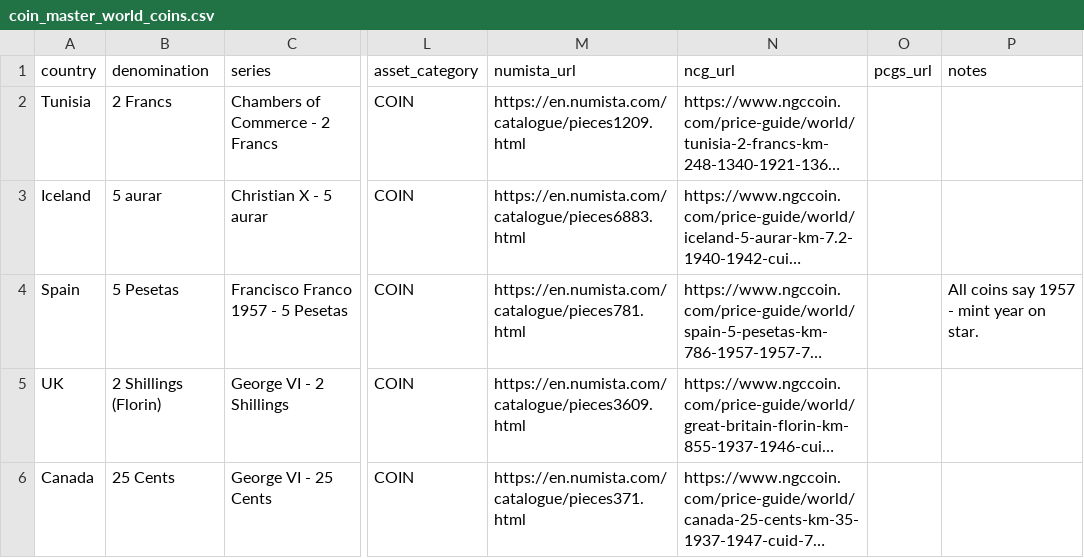
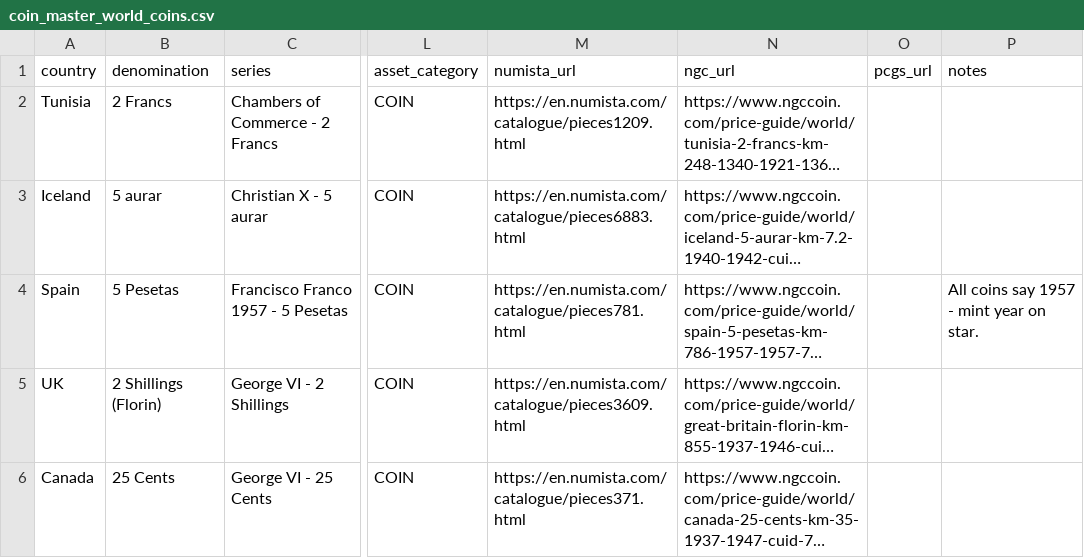
Before and after one commit to HunterProgram22/CoinApp, a CSV file: upload_templates/Coin Master Data/coin_master_world_coins.csv, drawn as a sheet; only a part is shown, gaps mark what is left out; long unchanged cells end in …; the diff names each change by its address in the sheet, - before the commit and + after, or states it on an @@ line.

Commit message:
Updating world coins csv.

```diff
--- a/upload_templates/Coin Master Data/coin_master_world_coins.csv
+++ b/upload_templates/Coin Master Data/coin_master_world_coins.csv
-N1: ncg_url
+N1: ngc_url
```
Also changed, not shown: 1 other file.
